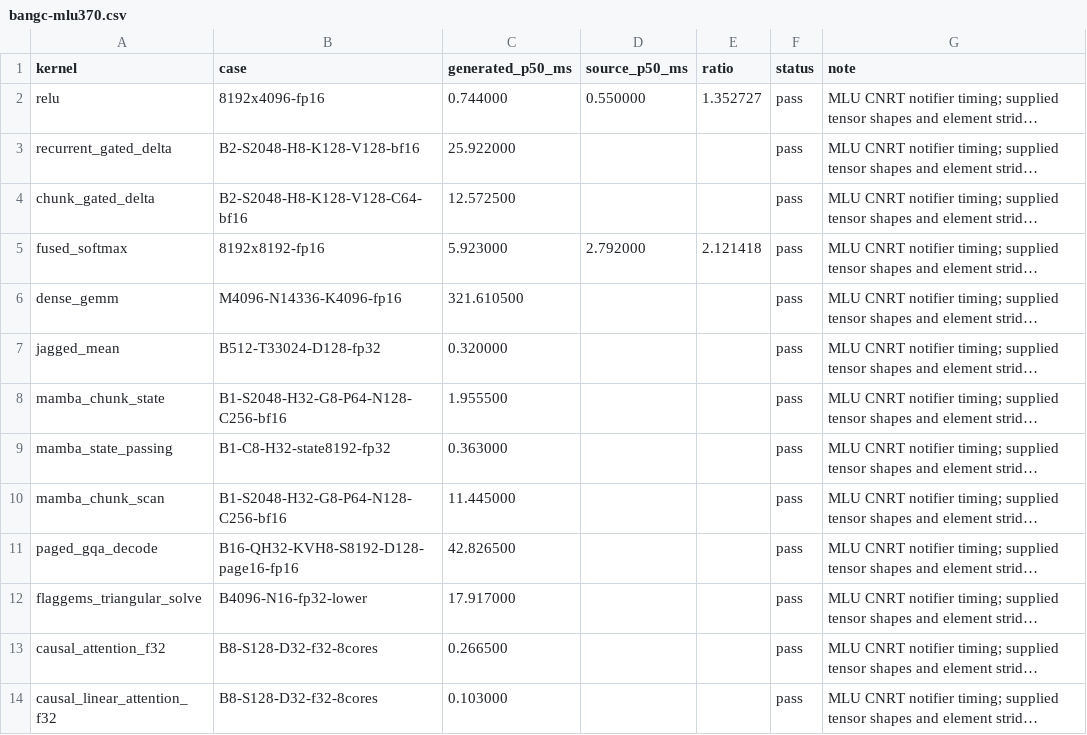
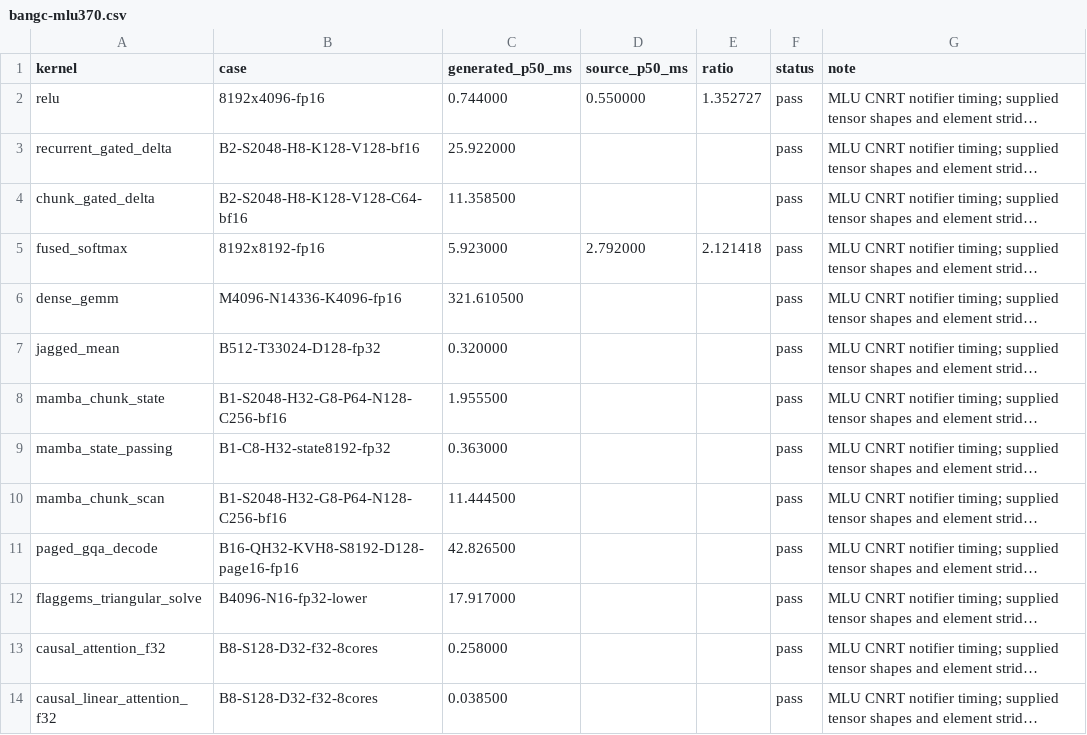
Before and after one commit to zzyu5/Intent, a CSV file: experiments/mlu/results/bangc-mlu370.csv, drawn as a sheet; long unchanged cells end in …; the diff names each change by its address in the sheet, - before the commit and + after, or states it on an @@ line.

```diff
--- a/experiments/mlu/results/bangc-mlu370.csv
+++ b/experiments/mlu/results/bangc-mlu370.csv
-C4 (generated_p50_ms): 12.572500
+C4 (generated_p50_ms): 11.358500
-C10 (generated_p50_ms): 11.445000
+C10 (generated_p50_ms): 11.444500
-C13 (generated_p50_ms): 0.266500
+C13 (generated_p50_ms): 0.258000
-C14 (generated_p50_ms): 0.103000
+C14 (generated_p50_ms): 0.038500
```
Also changed, not shown: 2 other files.
